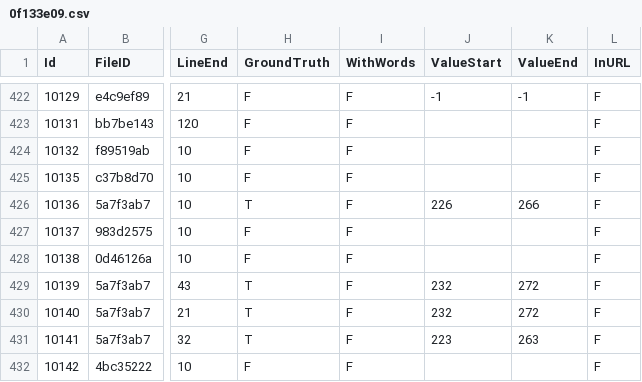
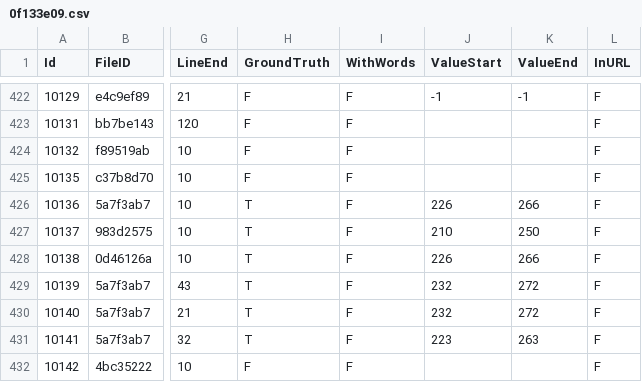
Before and after one commit to Samsung/CredData, a CSV file: meta/0f133e09.csv, drawn as a sheet; only a part is shown, gaps mark what is left out; the diff names each change by its address in the sheet, - before the commit and + after, or states it on an @@ line.

```diff
--- a/meta/0f133e09.csv
+++ b/meta/0f133e09.csv
-H427:H428 (GroundTruth): F
+H427:H428 (GroundTruth): T
-J427 (ValueStart): (empty)
+J427 (ValueStart): 210
-K427 (ValueEnd): (empty)
+K427 (ValueEnd): 250
-J428 (ValueStart): (empty)
+J428 (ValueStart): 226
-K428 (ValueEnd): (empty)
+K428 (ValueEnd): 266
```
Also changed, not shown: meta/43e1f4ea.csv, meta/9d90ba70.csv, 1 other file.
